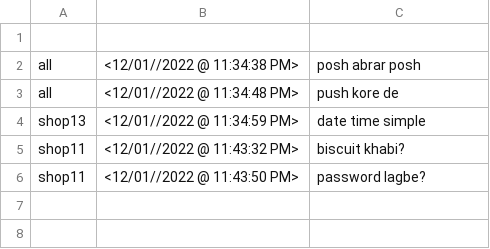
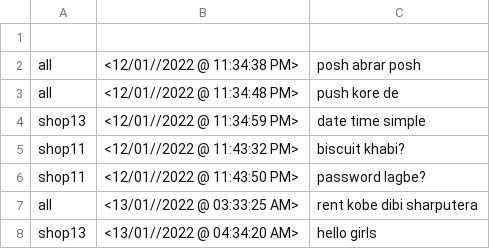
Before and after one commit to BrownFalcon001/My_Shop, a CSV file: src/database1.csv, drawn as a sheet.

```diff
--- a/src/database1.csv
+++ b/src/database1.csv
@@ -6 +6,3 @@ shop11,<12/01//2022 @ 11:43:32 PM>,biscuit khabi?
 shop11,<12/01//2022 @ 11:43:50 PM>,password lagbe?
+all,<13/01//2022 @ 03:33:25 AM>,rent kobe dibi sharputera
+shop13,<13/01//2022 @ 04:34:20 AM>,hello girls
```
Also changed, not shown: build/classes/Complain.csv, build/classes/database1.csv, 26 other files.
